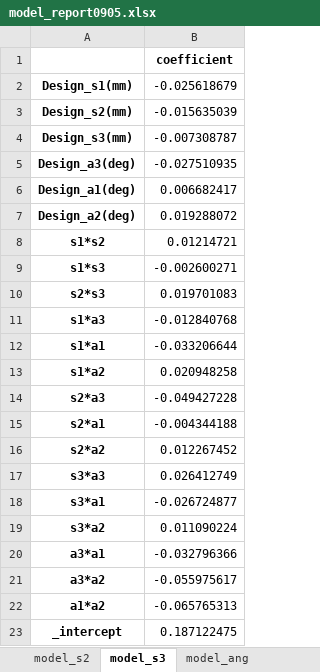
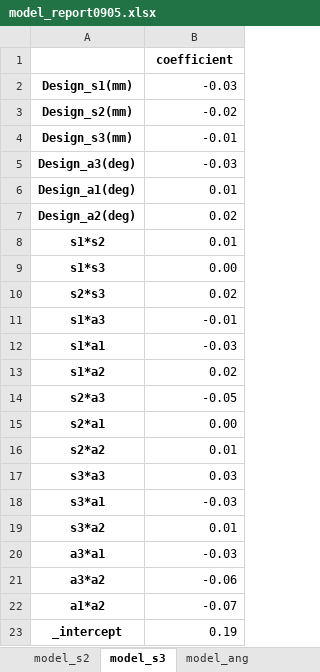
Before and after one commit to chihchi0717/SGM_GA, an Excel workbook: model_report0905.xlsx, sheet model_s3, drawn as a sheet; values as stored, in another font and other column widths than the file's, no borders; the diff names each change by its address in the sheet, - before the commit and + after, or states it on an @@ line.

```diff
--- a/model_report0905.xlsx (sheet model_s3)
+++ b/model_report0905.xlsx (sheet model_s3)
-B2: -0.025618679
+B2: -0.03
-B3: -0.015635039
+B3: -0.02
-B4: -0.007308787
+B4: -0.01
-B5: -0.027510935
+B5: -0.03
-B6: 0.006682417
+B6: 0.01
-B7: 0.019288072
+B7: 0.02
-B8: 0.01214721
+B8: 0.01
-B9: -0.002600271
+B9: 0.00
-B10: 0.019701083
+B10: 0.02
-B11: -0.012840768
+B11: -0.01
-B12: -0.033206644
+B12: -0.03
-B13: 0.020948258
+B13: 0.02
-B14: -0.049427228
+B14: -0.05
-B15: -0.004344188
+B15: 0.00
-B16: 0.012267452
+B16: 0.01
-B17: 0.026412749
+B17: 0.03
-B18: -0.026724877
+B18: -0.03
-B19: 0.011090224
+B19: 0.01
-B20: -0.032796366
+B20: -0.03
-B21: -0.055975617
+B21: -0.06
-B22: -0.065765313
+B22: -0.07
-B23: 0.187122475
+B23: 0.19
```
Also changed, not shown: sheet model_ang, sheet model_s2, main/model_excel/analysis_results_0.6_0.9.xlsx, printing/regression/training_error_results_0.6_0.9.xlsx, 8 other files.
